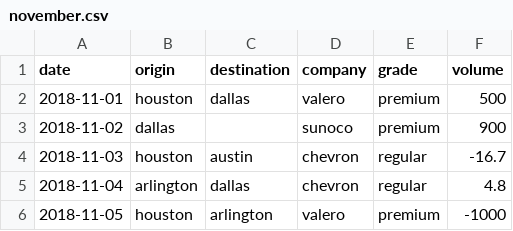
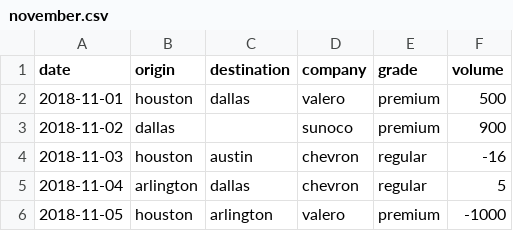
Before and after one commit to anthonyshull/rules-rule, a CSV file: data/november.csv, drawn as a sheet.

```diff
--- a/data/november.csv
+++ b/data/november.csv
@@ -3,4 +3,4 @@ date,origin,destination,company,grade,volume
 2018-11-02,dallas,,sunoco,premium,900
-2018-11-03,houston,austin,chevron,regular,-16.7
-2018-11-04,arlington,dallas,chevron,regular,4.8
+2018-11-03,houston,austin,chevron,regular,-16
+2018-11-04,arlington,dallas,chevron,regular,5
 2018-11-05,houston,arlington,valero,premium,-1000
```
Also changed, not shown: data/october.csv, 6 other files.
